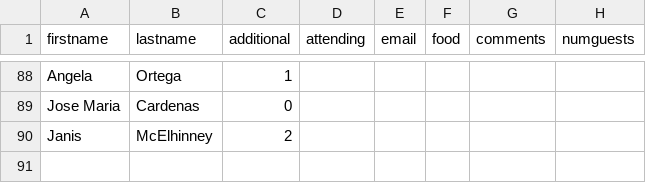
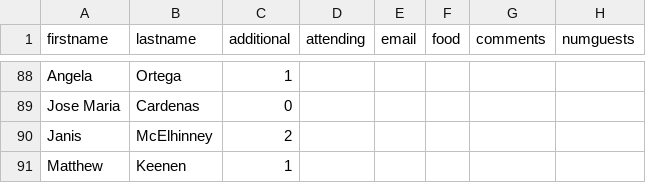
Before and after one commit to multifuncionvzla/testinglist, a CSV file: guestsdb.csv, drawn as a sheet; only a part is shown, gaps mark what is left out.

Commit message:
Update guestsdb.csv

```diff
--- a/guestsdb.csv
+++ b/guestsdb.csv
@@ -90 +90,2 @@ Jose Maria , Cardenas,0,,,,,
 Janis, McElhinney,2,,,,,
+Matthew, Keenen,1,,,,,
```
